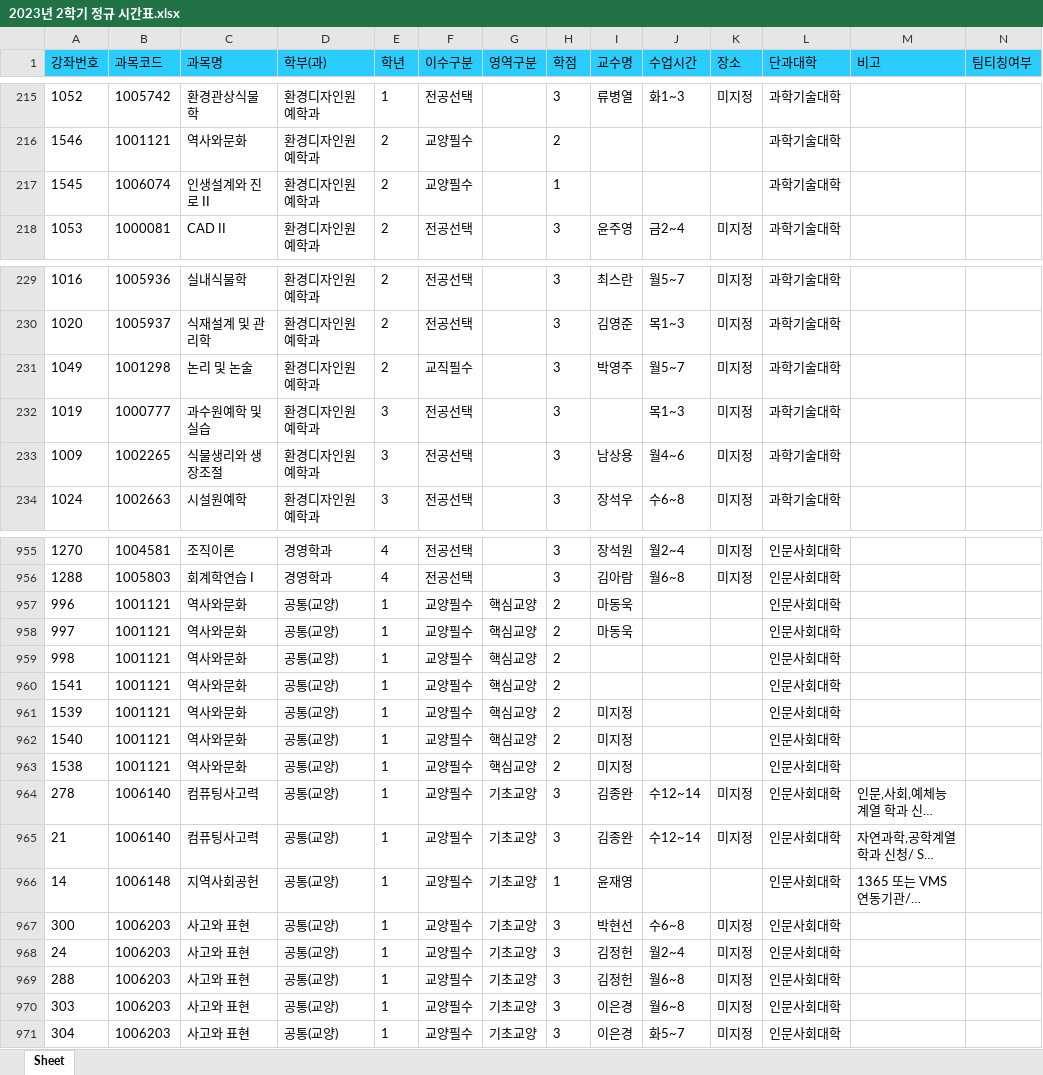
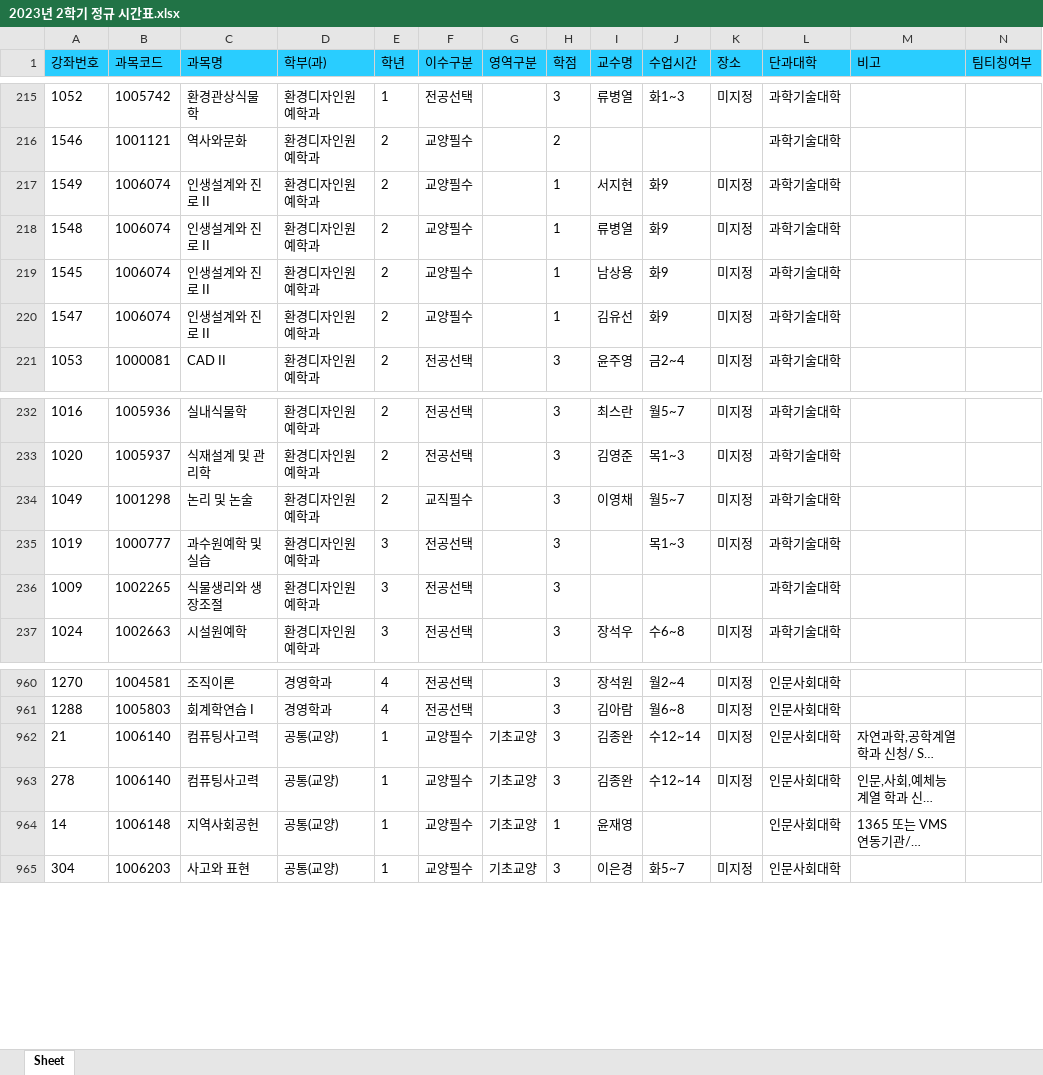
Before and after one commit to syu-kr/lecture.syu.kr-everytime, an Excel workbook: data/2023년 2학기 정규 시간표.xlsx, sheet Sheet, drawn as a sheet; only a part is shown, gaps mark what is left out; long unchanged cells end in …; values as stored, in another font and other column widths than the file's, no borders; removed rows and columns are numbered as before the commit, all else as after; the diff covers the shown part only; the diff names each change by its address in the sheet, - before the commit and + after, or states it on an @@ line.

```diff
--- a/data/2023년 2학기 정규 시간표.xlsx (sheet Sheet)
+++ b/data/2023년 2학기 정규 시간표.xlsx (sheet Sheet)
+row 217: 1549 | 1006074 | 인생설계와 진로 II | 환경디자인원예학과 | 2 | 교양필수 |  | 1 | 서지현 | 화9 | 미지정 | 과학기술대학
+row 218: 1548 | 1006074 | 인생설계와 진로 II | 환경디자인원예학과 | 2 | 교양필수 |  | 1 | 류병열 | 화9 | 미지정 | 과학기술대학
-I219 (교수명): (empty)
+I219 (교수명): 남상용
-J219 (수업시간): (empty)
+J219 (수업시간): 화9
-K219 (장소): (empty)
+K219 (장소): 미지정
+row 220: 1547 | 1006074 | 인생설계와 진로 II | 환경디자인원예학과 | 2 | 교양필수 |  | 1 | 김유선 | 화9 | 미지정 | 과학기술대학
-I234 (교수명): 박영주
+I234 (교수명): 이영채
-I236 (교수명): 남상용
+I236 (교수명): (empty)
-J236 (수업시간): 월4~6
+J236 (수업시간): (empty)
-K236 (장소): 미지정
+K236 (장소): (empty)
-row 957: 996 | 1001121 | 역사와문화 | 공통(교양) | 1 | 교양필수 | 핵심교양 | 2 | 마동욱 |  |  | 인문사회대학
-row 958: 997 | 1001121 | 역사와문화 | 공통(교양) | 1 | 교양필수 | 핵심교양 | 2 | 마동욱 |  |  | 인문사회대학
-row 959: 998 | 1001121 | 역사와문화 | 공통(교양) | 1 | 교양필수 | 핵심교양 | 2 |  |  |  | 인문사회대학
-row 960: 1541 | 1001121 | 역사와문화 | 공통(교양) | 1 | 교양필수 | 핵심교양 | 2 |  |  |  | 인문사회대학
-row 961: 1539 | 1001121 | 역사와문화 | 공통(교양) | 1 | 교양필수 | 핵심교양 | 2 | 미지정 |  |  | 인문사회대학
-row 962: 1540 | 1001121 | 역사와문화 | 공통(교양) | 1 | 교양필수 | 핵심교양 | 2 | 미지정 |  |  | 인문사회대학
-row 963: 1538 | 1001121 | 역사와문화 | 공통(교양) | 1 | 교양필수 | 핵심교양 | 2 | 미지정 |  |  | 인문사회대학
@@ row 965 moved to row 962: 21 @@
@@ row 967 moved to row 973: 300 @@
@@ row 968 moved to row 974: 24 @@
@@ row 969 moved to row 975: 288 @@
@@ row 970 moved to row 972: 303 @@
```
Also changed, not shown: 7 added rows, 5 removed rows, 17 moved rows and 150 edited cells elsewhere in this sheet, 1 other file.
